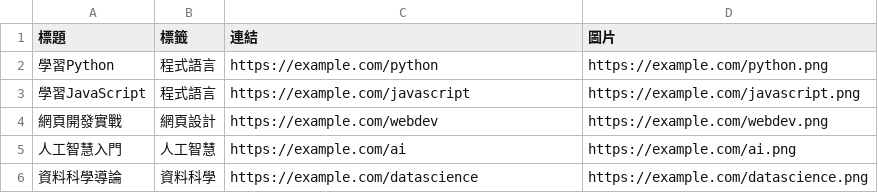
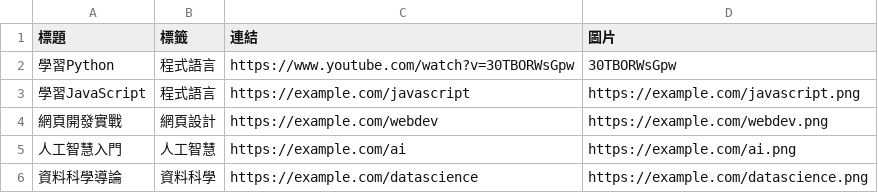
Before and after one commit to Dr-XYZ/yt, a CSV file: ccc.csv, drawn as a sheet.

Commit message:
Update ccc.csv

```diff
--- a/ccc.csv
+++ b/ccc.csv
@@ -1,3 +1,3 @@
 標題,標籤,連結,圖片
-學習Python,程式語言,https://example.com/python,https://example.com/python.png
+學習Python,程式語言,https://www.youtube.com/watch?v=30TBORWsGpw,30TBORWsGpw
 學習JavaScript,程式語言,https://example.com/javascript,https://example.com/javascript.png
```
